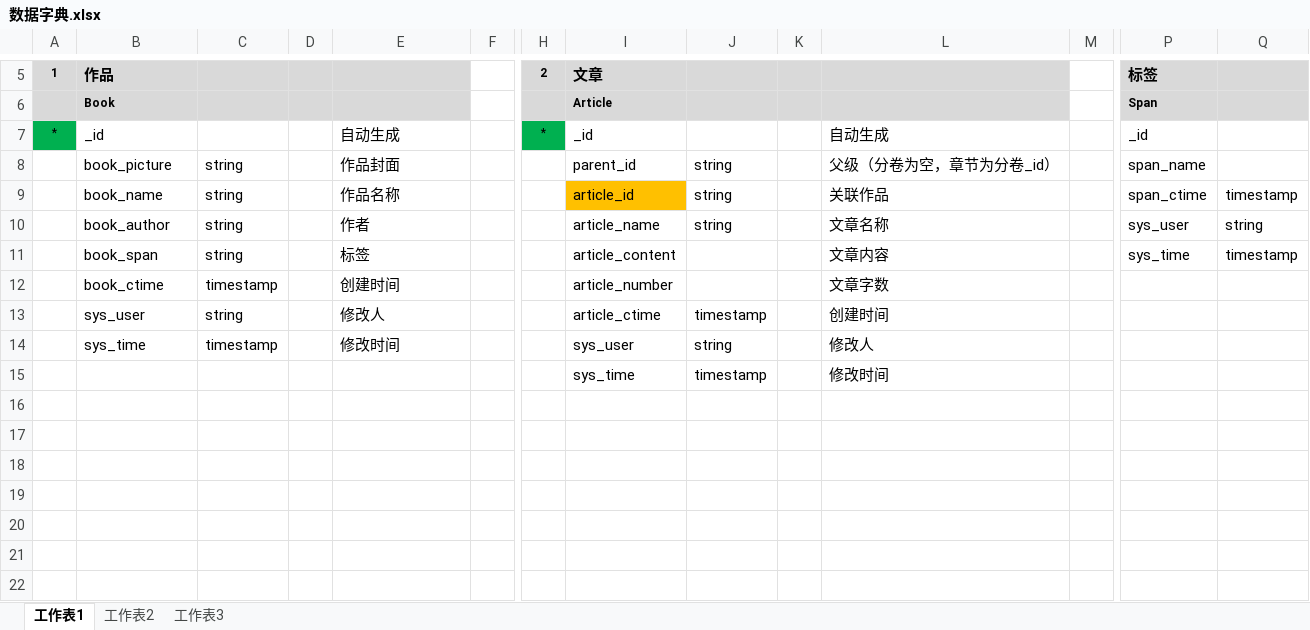
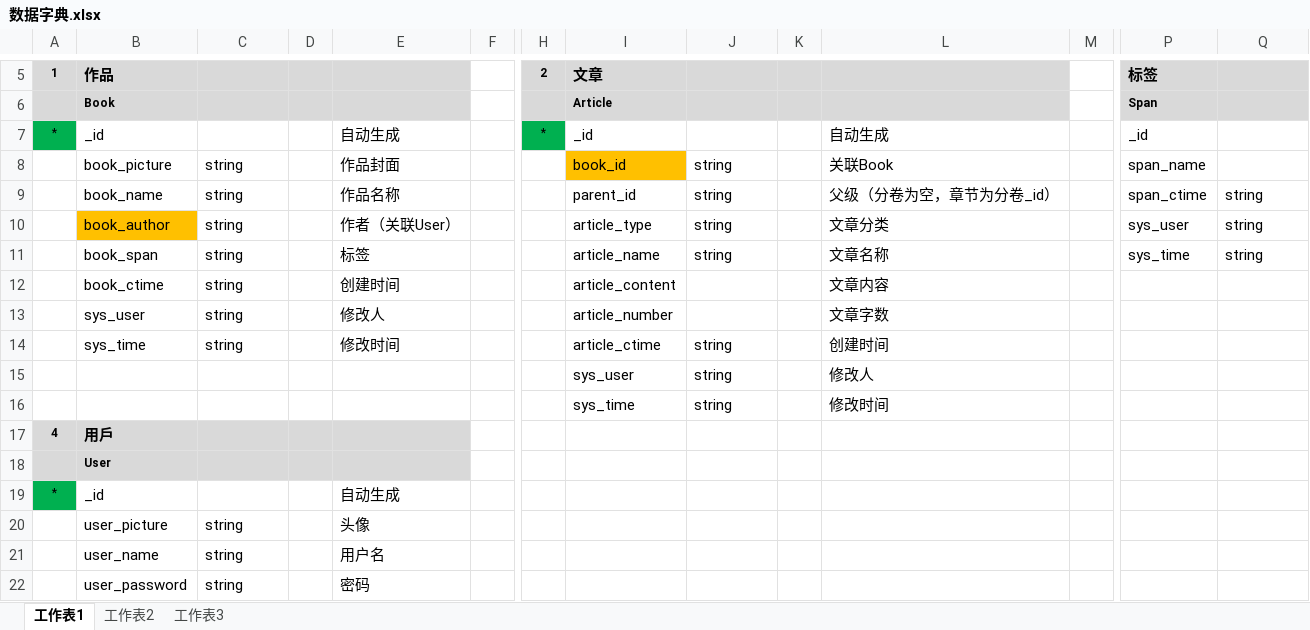
Before and after one commit to 1760Summer/book, an Excel workbook: static/doc/数据字典.xlsx, sheet 工作表1, drawn as a sheet; only a part is shown, gaps mark what is left out; values as stored, in another font and other column widths than the file's, no borders; addresses are those after the commit; rows hold the shown columns only; the diff covers the shown part only; the diff names each change by its address in the sheet, - before the commit and + after, or states it on an @@ line.

```diff
--- a/static/doc/数据字典.xlsx (sheet 工作表1)
+++ b/static/doc/数据字典.xlsx (sheet 工作表1)
-I8: parent_id
+I8: book_id
-I8 fill: none
+I8 fill: #FFC000
-L8: 父级（分卷为空，章节为分卷_id）
+L8: 关联Book
-I9: article_id
+I9: parent_id
-I9 fill: #FFC000
+I9 fill: none
-L9: 关联作品
+L9: 父级（分卷为空，章节为分卷_id）
-Q9: timestamp
+Q9: string
-B10 fill: none
+B10 fill: #FFC000
-E10: 作者
+E10: 作者（关联User）
-I10: article_name
+I10: article_type
-L10: 文章名称
+L10: 文章分类
-I11: article_content
+I11: article_name
-J11: (empty)
+J11: string
-L11: 文章内容
+L11: 文章名称
-Q11: timestamp
+Q11: string
-C12: timestamp
+C12: string
-I12: article_number
+I12: article_content
-L12: 文章字数
+L12: 文章内容
+row 13:  | sys_user | string |  | 修改人 |  |  | article_number |  |  | 文章字数
-B14: sys_user
+B14: sys_time
-E14: 修改人
+E14: 修改时间
-J14: timestamp
+J14: string
-B15: sys_time
+B15: (empty)
-C15: timestamp
+C15: (empty)
-E15: 修改时间
+E15: (empty)
-J16: timestamp
+J16: string
+row 17: 4 | 用戶
+row 18:  | User
+row 19: * | _id |  |  | 自动生成
+row 20:  | user_picture | string |  | 头像
+row 21:  | user_name | string |  | 用户名
+row 22:  | user_password | string |  | 密码
```
Also changed, not shown: 4 added rows elsewhere in this sheet, 11 other files.
